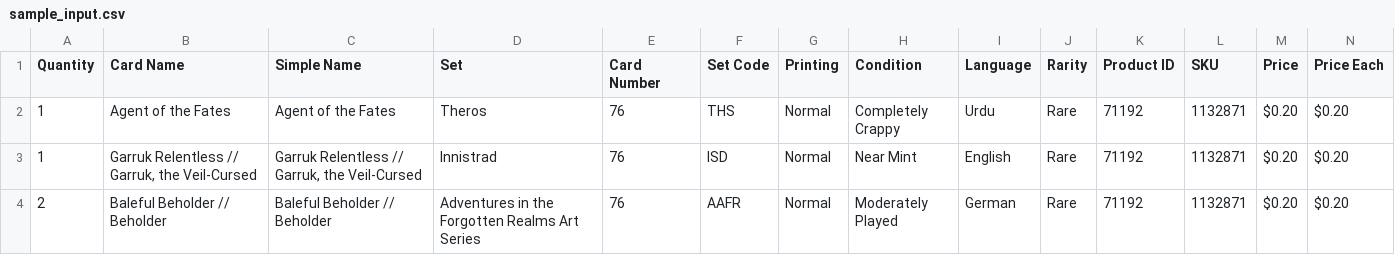
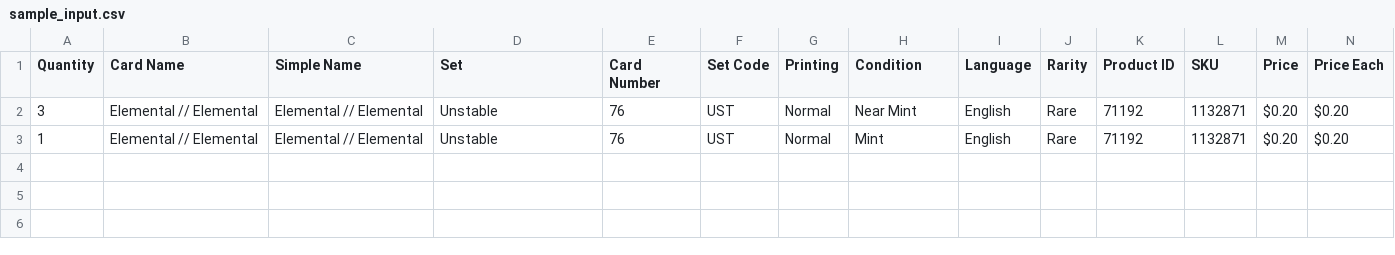
Before and after one commit to PsykoFant/CollectaMundo, a CSV file: CollectaMundo/sample_input.csv, drawn as a sheet.

```diff
--- a/CollectaMundo/sample_input.csv
+++ b/CollectaMundo/sample_input.csv
@@ -1,4 +1,3 @@
 Quantity,Card Name,Simple Name,Set,Card Number,Set Code,Printing,Condition,Language,Rarity,Product ID,SKU,Price,Price Each
-1,Agent of the Fates,Agent of the Fates,Theros,76,THS,Normal,Completely Crappy,Urdu,Rare,71192,1132871,$0.20,$0.20
-1,"Garruk Relentless // Garruk, the Veil-Cursed","Garruk Relentless // Garruk, the Veil-Cursed",Innistrad,76,ISD,Normal,Near Mint,English,Rare,71192,1132871,$0.20,$0.20
-2,"Baleful Beholder // Beholder","Baleful Beholder // Beholder",Adventures in the Forgotten Realms Art Series,76,AAFR,Normal,Moderately Played,German,Rare,71192,1132871,$0.20,$0.20
+3,Elemental // Elemental,Elemental // Elemental,Unstable,76,UST,Normal,Near Mint,English,Rare,71192,1132871,$0.20,$0.20
+1,Elemental // Elemental,Elemental // Elemental,Unstable,76,UST,Normal,Mint,English,Rare,71192,1132871,$0.20,$0.20
```
Also changed, not shown: 2 other files.
